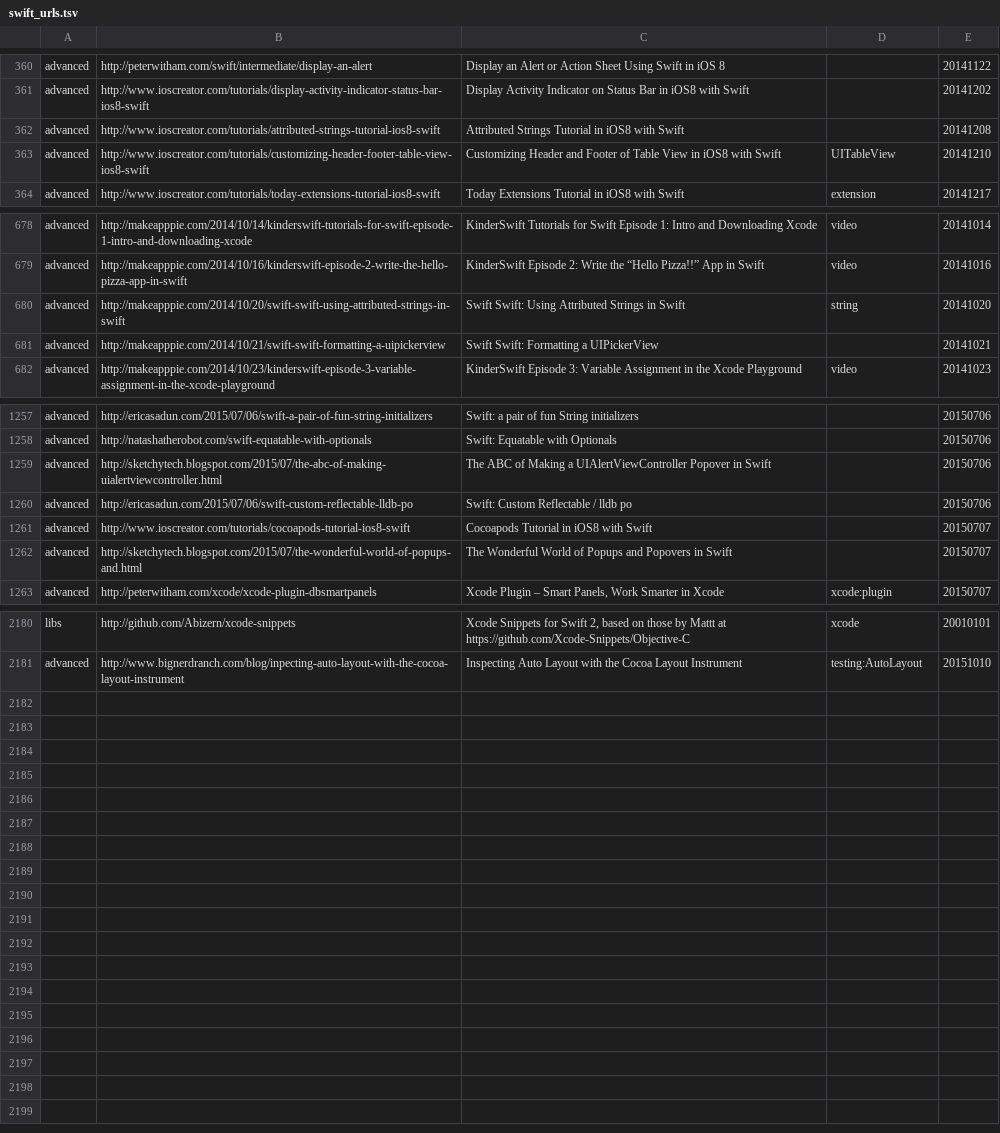
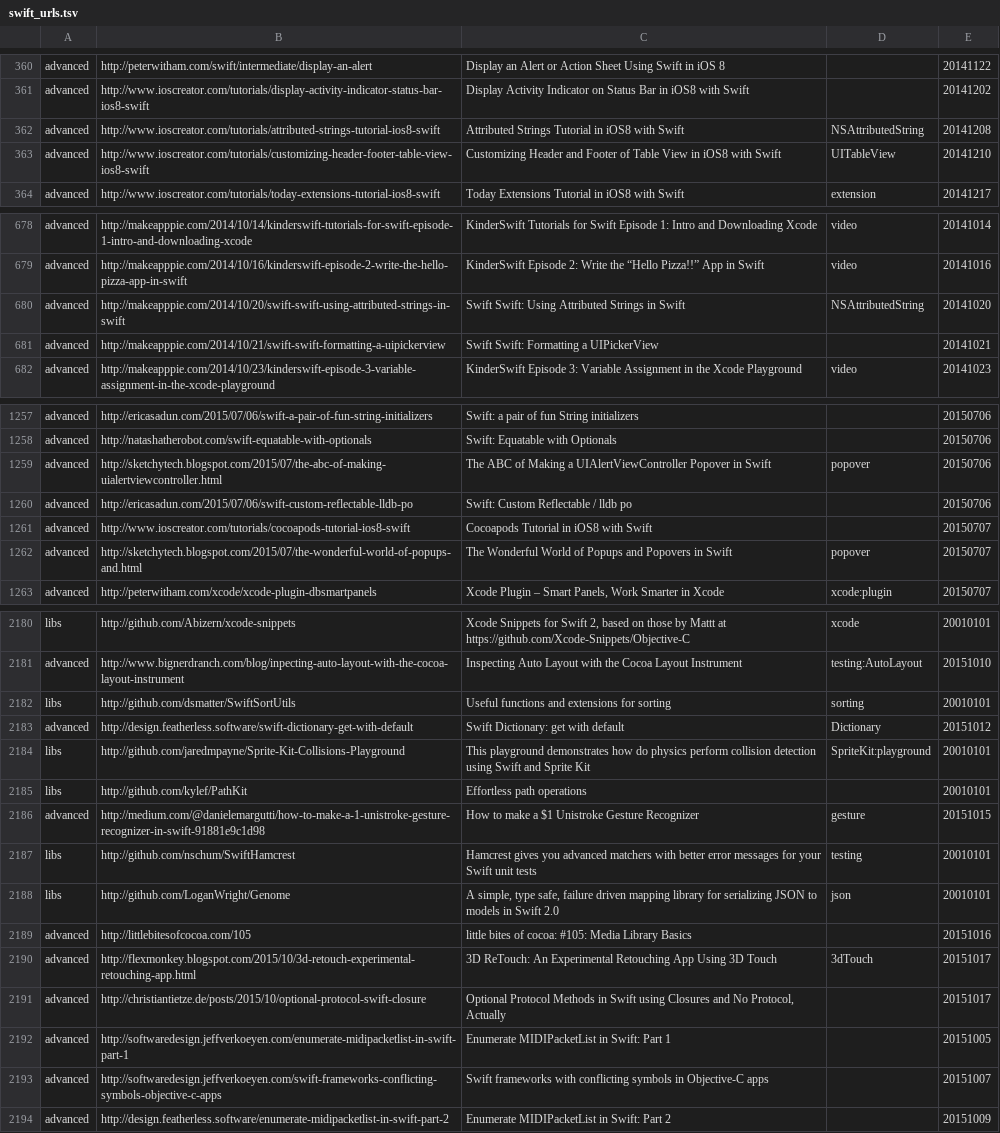
Before and after one commit to melling/SwiftResources, a TSV file: swift_urls.tsv, drawn as a sheet; only a part is shown, gaps mark what is left out; the diff covers the shown part only.

Commit message:
more urls

```diff
--- a/swift_urls.tsv
+++ b/swift_urls.tsv
@@ -361,3 +361,3 @@ advanced	http://peterwitham.com/swift/intermediate/display-an-alert	Display an A
 advanced	http://www.ioscreator.com/tutorials/display-activity-indicator-status-bar-ios8-swift	Display Activity Indicator on Status Bar in iOS8 with Swift		20141202
-advanced	http://www.ioscreator.com/tutorials/attributed-strings-tutorial-ios8-swift	Attributed Strings Tutorial in iOS8 with Swift		20141208
+advanced	http://www.ioscreator.com/tutorials/attributed-strings-tutorial-ios8-swift	Attributed Strings Tutorial in iOS8 with Swift	NSAttributedString	20141208
 advanced	http://www.ioscreator.com/tutorials/customizing-header-footer-table-view-ios8-swift	Customizing Header and Footer of Table View in iOS8 with Swift	UITableView	20141210
@@ -679,3 +679,3 @@ advanced	http://makeapppie.com/2014/10/14/kinderswift-tutorials-for-swift-episod
 advanced	http://makeapppie.com/2014/10/16/kinderswift-episode-2-write-the-hello-pizza-app-in-swift	KinderSwift Episode 2: Write the “Hello Pizza!!” App in Swift	video	20141016
-advanced	http://makeapppie.com/2014/10/20/swift-swift-using-attributed-strings-in-swift	Swift Swift: Using Attributed Strings in Swift	string	20141020
+advanced	http://makeapppie.com/2014/10/20/swift-swift-using-attributed-strings-in-swift	Swift Swift: Using Attributed Strings in Swift	NSAttributedString	20141020
 advanced	http://makeapppie.com/2014/10/21/swift-swift-formatting-a-uipickerview	Swift Swift: Formatting a UIPickerView		20141021
@@ -1258,6 +1258,6 @@ advanced	http://ericasadun.com/2015/07/06/swift-a-pair-of-fun-string-initializer
 advanced	http://natashatherobot.com/swift-equatable-with-optionals	Swift: Equatable with Optionals		20150706
-advanced	http://sketchytech.blogspot.com/2015/07/the-abc-of-making-uialertviewcontroller.html	The ABC of Making a UIAlertViewController Popover in Swift		20150706
+advanced	http://sketchytech.blogspot.com/2015/07/the-abc-of-making-uialertviewcontroller.html	The ABC of Making a UIAlertViewController Popover in Swift	popover	20150706
 advanced	http://ericasadun.com/2015/07/06/swift-custom-reflectable-lldb-po	Swift: Custom Reflectable / lldb po		20150706
 advanced	http://www.ioscreator.com/tutorials/cocoapods-tutorial-ios8-swift	Cocoapods Tutorial in iOS8 with Swift		20150707
-advanced	http://sketchytech.blogspot.com/2015/07/the-wonderful-world-of-popups-and.html	The Wonderful World of Popups and Popovers in Swift		20150707
+advanced	http://sketchytech.blogspot.com/2015/07/the-wonderful-world-of-popups-and.html	The Wonderful World of Popups and Popovers in Swift	popover	20150707
 advanced	http://peterwitham.com/xcode/xcode-plugin-dbsmartpanels	Xcode Plugin – Smart Panels, Work Smarter in Xcode	xcode:plugin	20150707
@@ -2181 +2181,14 @@ libs	http://github.com/Abizern/xcode-snippets	Xcode Snippets for Swift 2, based
 advanced	http://www.bignerdranch.com/blog/inpecting-auto-layout-with-the-cocoa-layout-instrument	Inspecting Auto Layout with the Cocoa Layout Instrument	testing:AutoLayout	20151010
+libs	http://github.com/dsmatter/SwiftSortUtils	Useful functions and extensions for sorting	sorting	20010101
+advanced	http://design.featherless.software/swift-dictionary-get-with-default	Swift Dictionary: get with default	Dictionary	20151012
+libs	http://github.com/jaredmpayne/Sprite-Kit-Collisions-Playground	This playground demonstrates how do physics perform collision detection using Swift and Sprite Kit	SpriteKit:playground	20010101
+libs	http://github.com/kylef/PathKit	Effortless path operations		20010101
+advanced	http://medium.com/@danielemargutti/how-to-make-a-1-unistroke-gesture-recognizer-in-swift-91881e9c1d98	How to make a $1 Unistroke Gesture Recognizer	gesture	20151015
+libs	http://github.com/nschum/SwiftHamcrest	Hamcrest gives you advanced matchers with better error messages for your Swift unit tests	testing	20010101
+libs	http://github.com/LoganWright/Genome	A simple, type safe, failure driven mapping library for serializing JSON to models in Swift 2.0	json	20010101
+advanced	http://littlebitesofcocoa.com/105	little bites of cocoa: #105: Media Library Basics		20151016
+advanced	http://flexmonkey.blogspot.com/2015/10/3d-retouch-experimental-retouching-app.html	3D ReTouch: An Experimental Retouching App Using 3D Touch	3dTouch	20151017
+advanced	http://christiantietze.de/posts/2015/10/optional-protocol-swift-closure	Optional Protocol Methods in Swift using Closures and No Protocol, Actually		20151017
+advanced	http://softwaredesign.jeffverkoeyen.com/enumerate-midipacketlist-in-swift-part-1	Enumerate MIDIPacketList in Swift: Part 1		20151005
+advanced	http://softwaredesign.jeffverkoeyen.com/swift-frameworks-conflicting-symbols-objective-c-apps	Swift frameworks with conflicting symbols in Objective-C apps		20151007
+advanced	http://design.featherless.software/enumerate-midipacketlist-in-swift-part-2	Enumerate MIDIPacketList in Swift: Part 2		20151009
```
Also changed, not shown: 9 edited cells elsewhere in this file.
